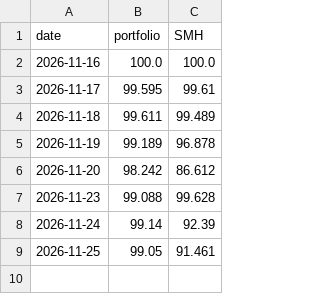
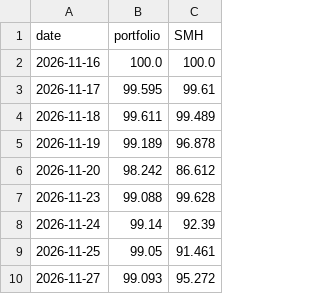
Before and after one commit to RoeyOkanin/ai-tracker, a CSV file: docs/data/nav.csv, drawn as a sheet; the diff names each change by its address in the sheet, - before the commit and + after, or states it on an @@ line.

```diff
--- a/docs/data/nav.csv
+++ b/docs/data/nav.csv
+row 10: 2026-11-27 | 99.093 | 95.272
```
Also changed, not shown: data/news/discovery_signals.csv, data/news/layer_signals.csv, 11 other files.
